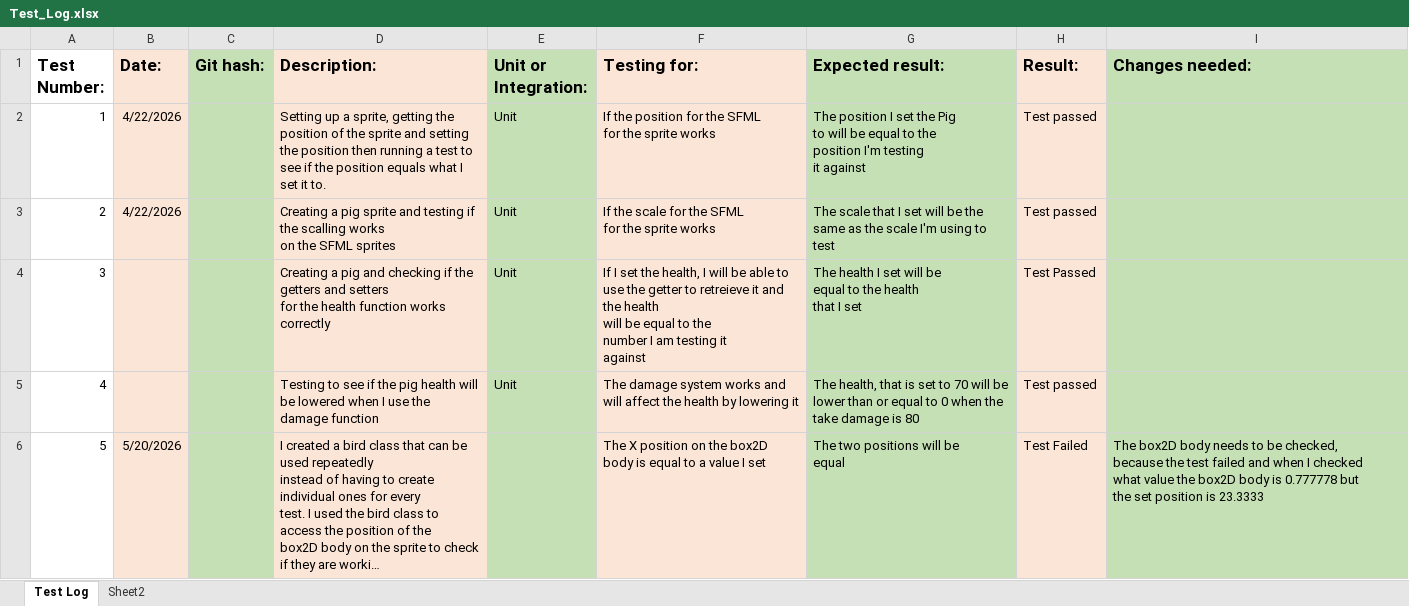
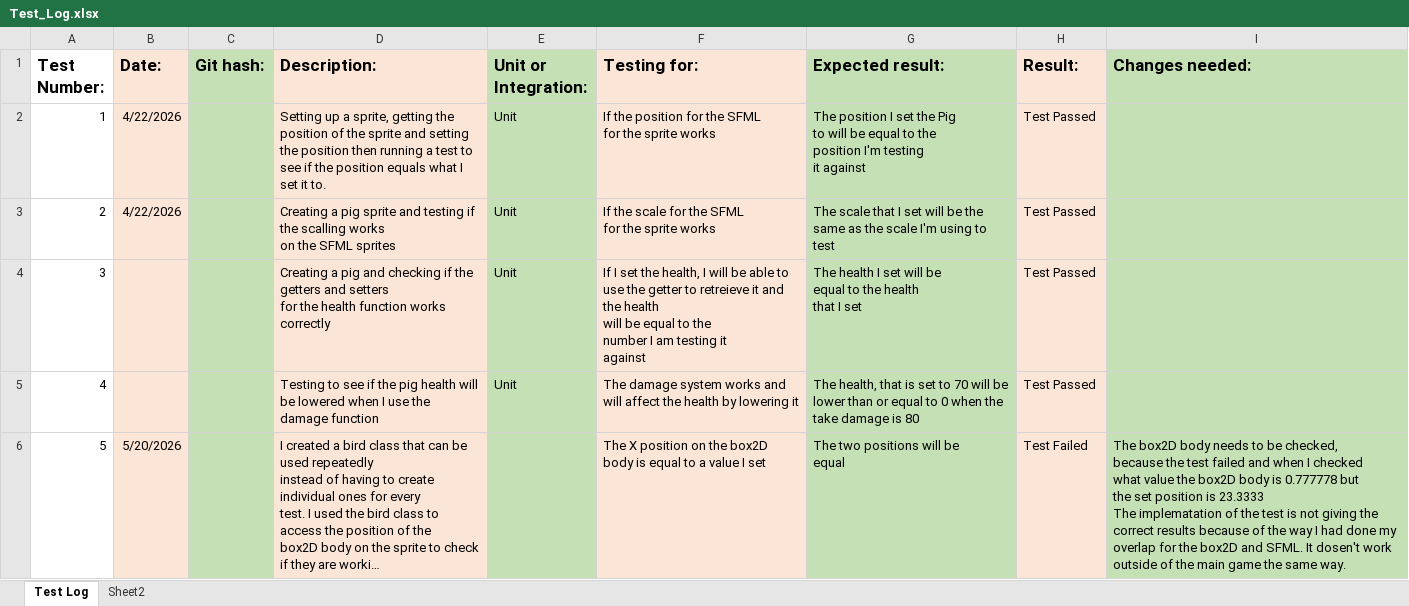
Before and after one commit to DMU-GAMR2541/angry-birds-clone-assignment-SundaysWithoutGod, an Excel workbook: Test_Log.xlsx, sheet Test Log, drawn as a sheet; only a part is shown; long unchanged cells end in …; values as stored, in another font and other column widths than the file's, no borders; ↵ is a line break in a cell; the diff covers the shown part only; the diff names each change by its address in the sheet, - before the commit and + after, or states it on an @@ line.

```diff
--- a/Test_Log.xlsx (sheet Test Log)
+++ b/Test_Log.xlsx (sheet Test Log)
-H2:H3 (Result:): Test passed
+H2:H3 (Result:): Test Passed
-H5 (Result:): Test passed
+H5 (Result:): Test Passed
-I6 (Changes needed:): …is 23.3333
+I6 (Changes needed:): …is 23.3333 ↵ The implematation of the test is not giving the correct results because of the way I had done my overlap for the box2D and SFML. It dosen't work outside of the main game the same way.
```
Also changed, not shown: 16 edited cells elsewhere in this sheet, 3 other files.
